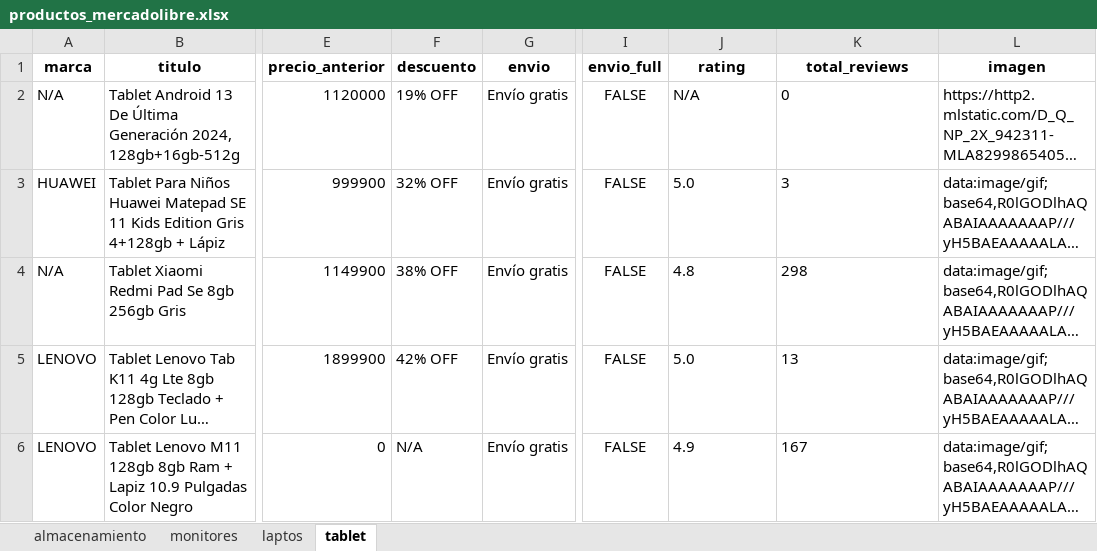
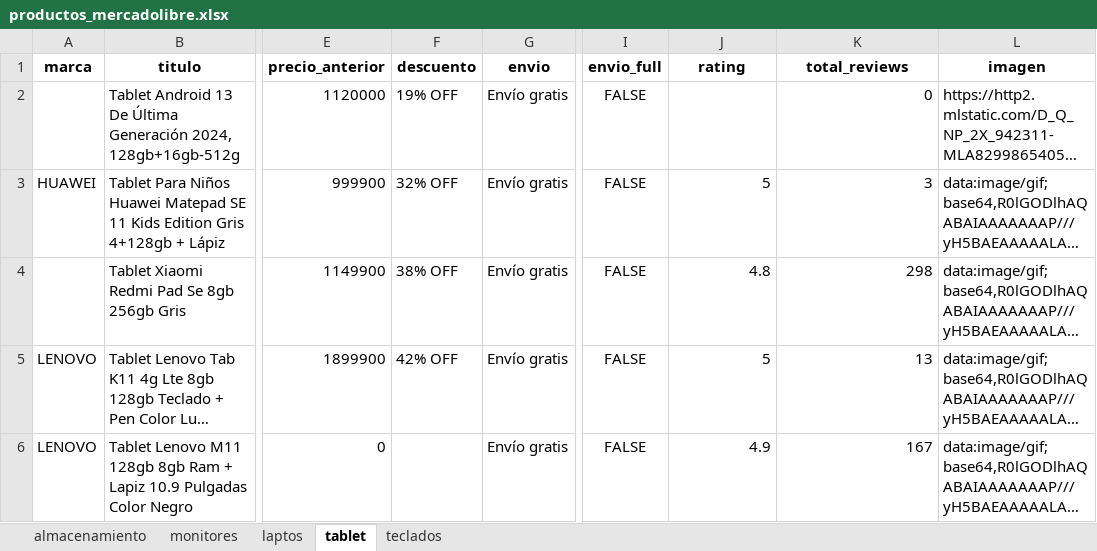
Before and after one commit to leokami29/Scraping-MC, an Excel workbook: productos_mercadolibre.xlsx, sheet tablet, drawn as a sheet; only a part is shown, gaps mark what is left out; long unchanged cells end in …; values as stored, in another font and other column widths than the file's, no borders; the diff names each change by its address in the sheet, - before the commit and + after, or states it on an @@ line.

```diff
--- a/productos_mercadolibre.xlsx (sheet tablet)
+++ b/productos_mercadolibre.xlsx (sheet tablet)
+sheet tab: teclados
-A2 (marca): N/A
+A2 (marca): (empty)
-J2 (rating): N/A
+J2 (rating): (empty)
-K2:K3 alignment: left
+K2:K3 alignment: right
-J3 (rating): 5.0
+J3 (rating): 5
-A4 (marca): N/A
+A4 (marca): (empty)
-J4:K4 alignment: left
+J4:K4 alignment: right
-J5 (rating): 5.0
+J5 (rating): 5
-K5 alignment: left
+K5 alignment: right
-F6 (descuento): N/A
+F6 (descuento): (empty)
-J6:K6 alignment: left
+J6:K6 alignment: right
```
Also changed, not shown: 2 other files.
